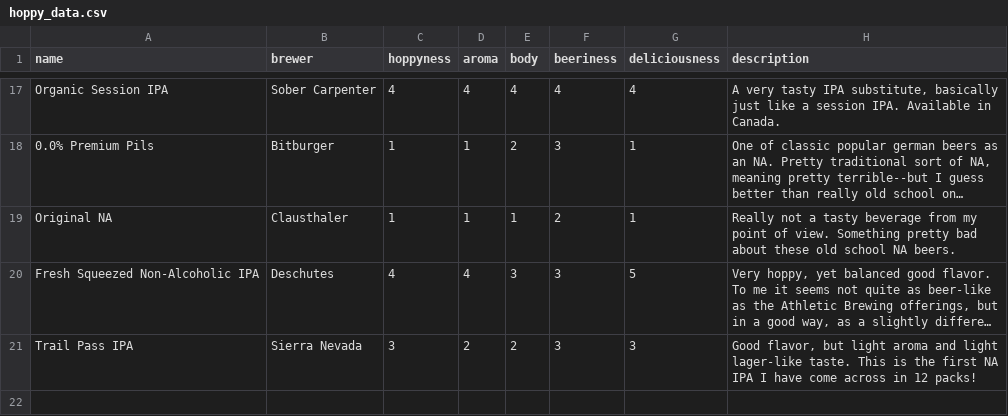
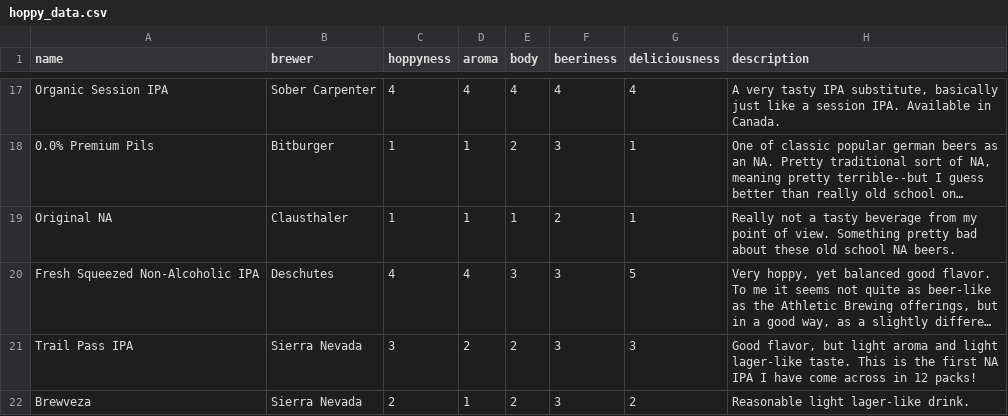
Before and after one commit to evanwill/_drafts, a CSV file: _data/hoppy_data.csv, drawn as a sheet; only a part is shown, gaps mark what is left out; long unchanged cells end in …; the diff names each change by its address in the sheet, - before the commit and + after, or states it on an @@ line.

Commit message:
update

```diff
--- a/_data/hoppy_data.csv
+++ b/_data/hoppy_data.csv
+row 22: Brewveza | Sierra Nevada | 2 | 1 | 2 | 3 | 2 | Reasonable light lager-like drink.
```
